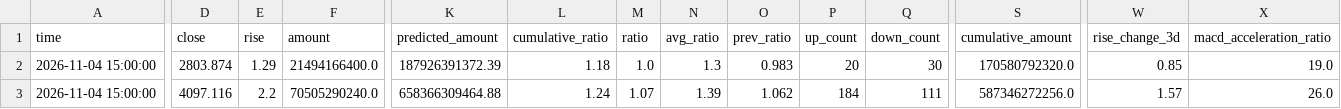
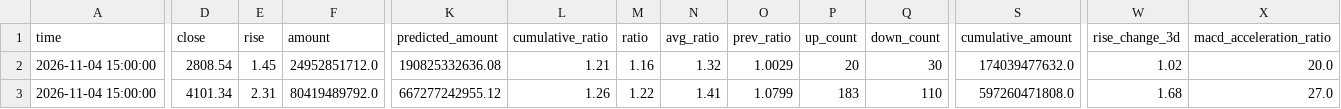
Before and after one commit to siderdata/tss_ai_stock, a CSV file: data/LARGE_CAP_INDICES_ta_signals_30min_ta_signals_30min_2days_data.csv, drawn as a sheet; only a part is shown, gaps mark what is left out; the diff covers the shown part only; the diff names each change by its address in the sheet, - before the commit and + after, or states it on an @@ line.

```diff
--- a/data/LARGE_CAP_INDICES_ta_signals_30min_ta_signals_30min_2days_data.csv
+++ b/data/LARGE_CAP_INDICES_ta_signals_30min_ta_signals_30min_2days_data.csv
-D2 (close): 2803.874
+D2 (close): 2808.54
-E2 (rise): 1.29
+E2 (rise): 1.45
-F2 (amount): 21494166400.0
+F2 (amount): 24952851712.0
-K2 (predicted_amount): 187926391372.39
+K2 (predicted_amount): 190825332636.08
-L2 (cumulative_ratio): 1.18
+L2 (cumulative_ratio): 1.21
-M2 (ratio): 1.0
+M2 (ratio): 1.16
-N2 (avg_ratio): 1.3
+N2 (avg_ratio): 1.32
-O2 (prev_ratio): 0.983
+O2 (prev_ratio): 1.0029
-S2 (cumulative_amount): 170580792320.0
+S2 (cumulative_amount): 174039477632.0
-W2 (rise_change_3d): 0.85
+W2 (rise_change_3d): 1.02
-X2 (macd_acceleration_ratio): 19.0
+X2 (macd_acceleration_ratio): 20.0
-D3 (close): 4097.116
+D3 (close): 4101.34
-E3 (rise): 2.2
+E3 (rise): 2.31
-F3 (amount): 70505290240.0
+F3 (amount): 80419489792.0
-K3 (predicted_amount): 658366309464.88
+K3 (predicted_amount): 667277242955.12
-L3 (cumulative_ratio): 1.24
+L3 (cumulative_ratio): 1.26
-M3 (ratio): 1.07
+M3 (ratio): 1.22
-N3 (avg_ratio): 1.39
+N3 (avg_ratio): 1.41
-O3 (prev_ratio): 1.062
+O3 (prev_ratio): 1.0799
-P3 (up_count): 184
+P3 (up_count): 183
-Q3 (down_count): 111
+Q3 (down_count): 110
-S3 (cumulative_amount): 587346272256.0
+S3 (cumulative_amount): 597260471808.0
-W3 (rise_change_3d): 1.57
+W3 (rise_change_3d): 1.68
-X3 (macd_acceleration_ratio): 26.0
+X3 (macd_acceleration_ratio): 27.0
```
Also changed, not shown: 48 edited cells elsewhere in this file, data/CORE_INDICES_ta_signals_30min_ta_signals_30min_2days_data.csv, data/LARGE_CAP_INDICES_ta_signals_60min_ta_signals_60min_2days_data.csv, 46 other files.
